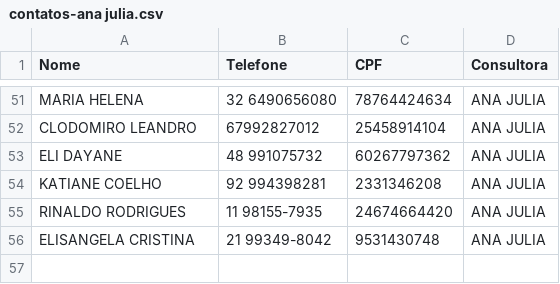
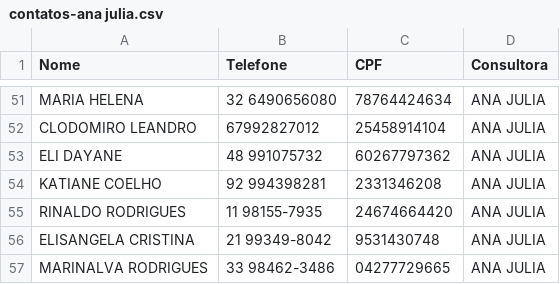
Before and after one commit to sousas2ds/Contatos, a CSV file: contatos-ana julia.csv, drawn as a sheet; only a part is shown, gaps mark what is left out.

Commit message:
Atualizando contatos-ana julia.csv

```diff
--- a/contatos-ana julia.csv
+++ b/contatos-ana julia.csv
@@ -56 +56,2 @@ RINALDO RODRIGUES;11 98155-7935;24674664420;ANA JULIA
 ELISANGELA CRISTINA;21 99349-8042;9531430748;ANA JULIA
+MARINALVA RODRIGUES;33 98462-3486;04277729665;ANA JULIA;
```
